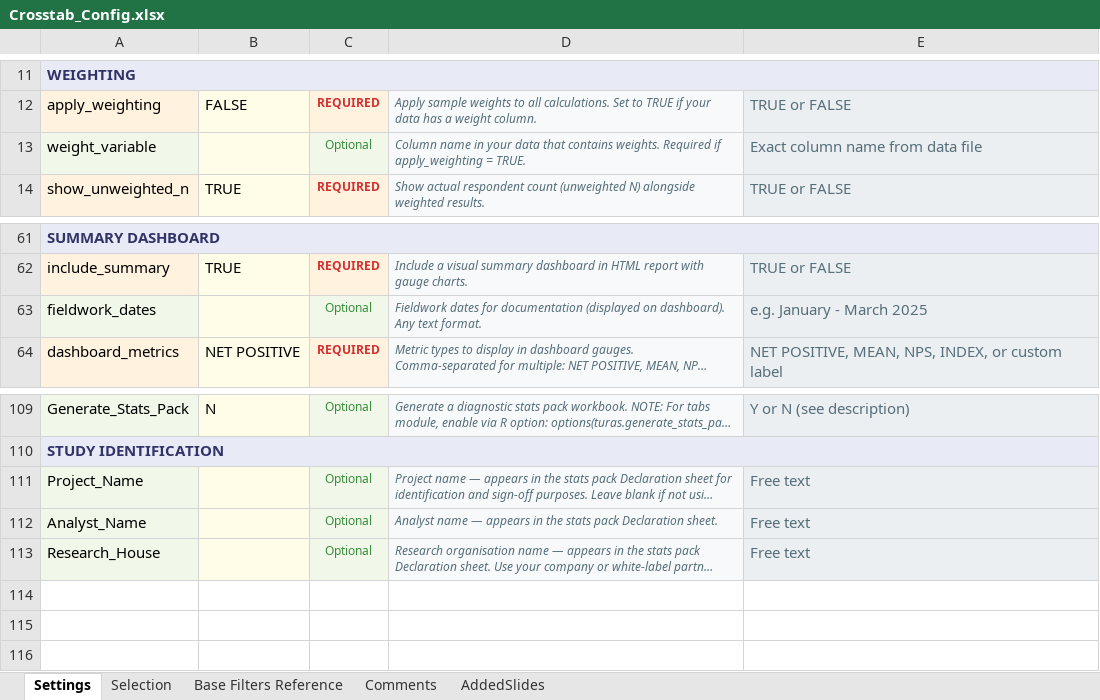
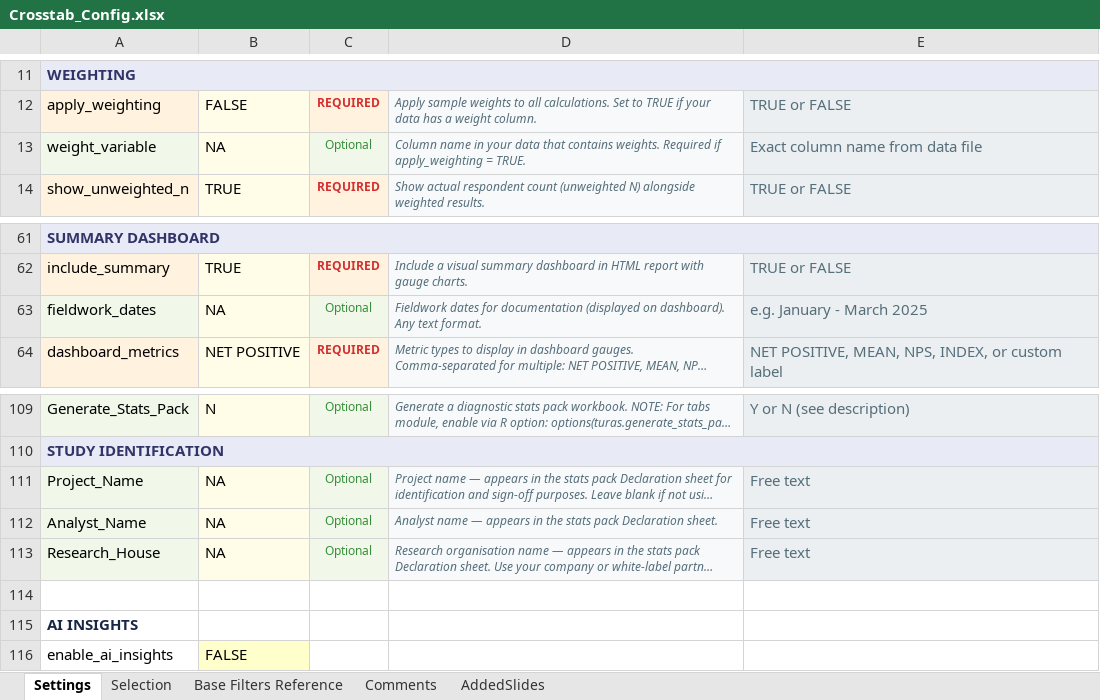
Before and after one commit to DuncanRBrett/Turas, an Excel workbook: modules/tabs/templates/Crosstab_Config.xlsx, sheet Settings, drawn as a sheet; only a part is shown, gaps mark what is left out; long unchanged cells end in …; values as stored, in another font and other column widths than the file's, no borders; the diff covers the shown part only; the diff names each change by its address in the sheet, - before the commit and + after, or states it on an @@ line.

```diff
--- a/modules/tabs/templates/Crosstab_Config.xlsx (sheet Settings)
+++ b/modules/tabs/templates/Crosstab_Config.xlsx (sheet Settings)
-B13: (empty)
+B13: NA
-B63: (empty)
+B63: NA
-B111:B113: (empty)
+B111:B113: NA
+row 114: (empty)
+row 115: AI INSIGHTS
+row 116: enable_ai_insights | FALSE
```
Also changed, not shown: 22 edited cells elsewhere in this sheet, sheet Selection, sheet Comments, 2 other files.
